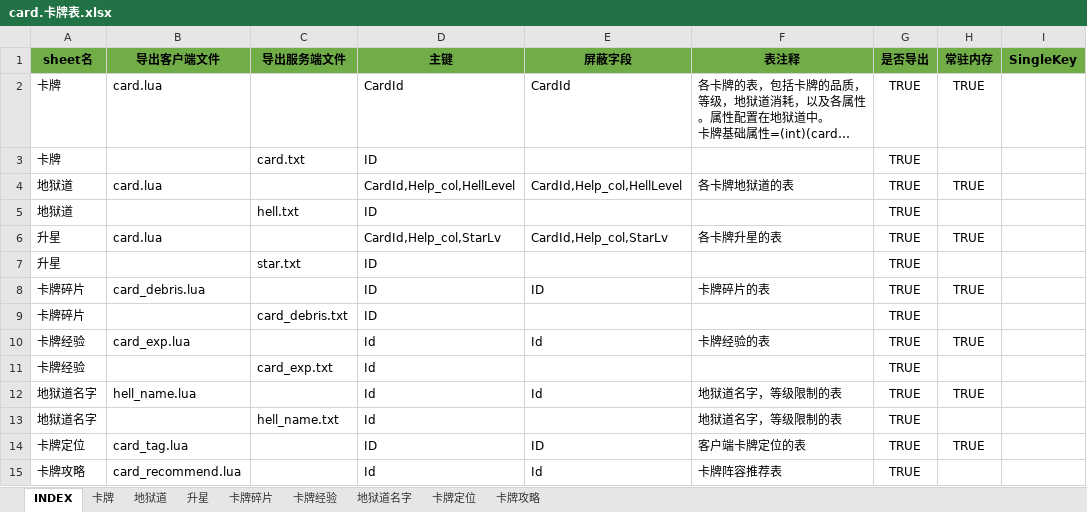
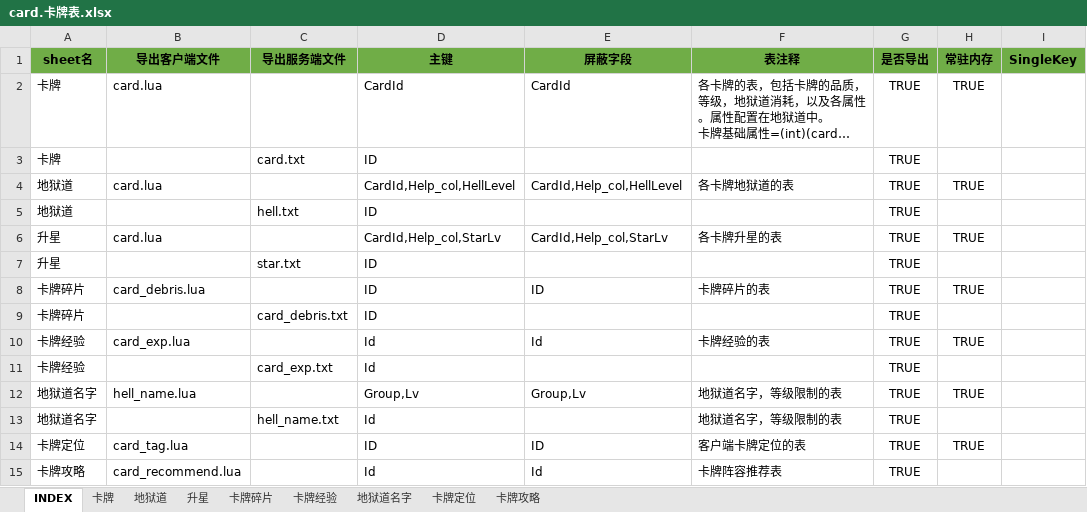
Before and after one commit to hataksumo/ExcelToLua, an Excel workbook: Excel/镇魂街/card.卡牌表.xlsx, sheet INDEX, drawn as a sheet; long unchanged cells end in …; values as stored, in another font and other column widths than the file's, no borders; the diff names each change by its address in the sheet, - before the commit and + after, or states it on an @@ line.

```diff
--- a/Excel/镇魂街/card.卡牌表.xlsx (sheet INDEX)
+++ b/Excel/镇魂街/card.卡牌表.xlsx (sheet INDEX)
-D12 (主键): Id
+D12 (主键): Group,Lv
-E12 (屏蔽字段): Id
+E12 (屏蔽字段): Group,Lv
```
Also changed, not shown: sheet 地狱道, sheet 地狱道名字, sheet 升星, sheet 卡牌, formulas that keep their value, Excel/镇魂街/battle.战场配置.xlsx, Excel/镇魂街/global.全局.xlsx, 23 other files.
